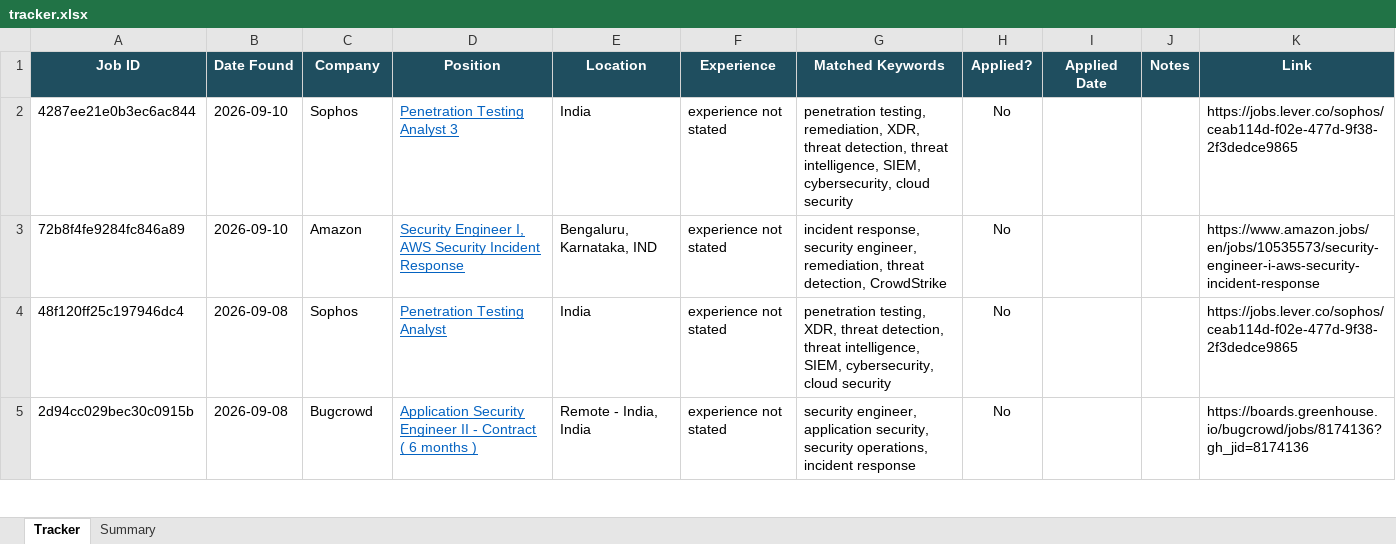
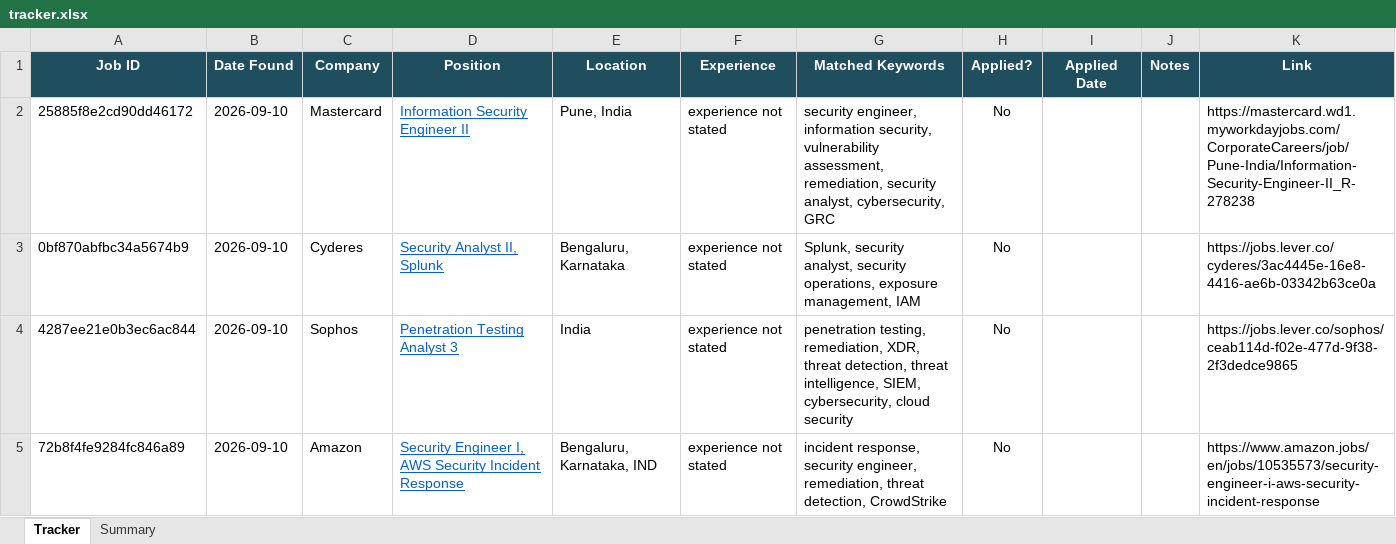
Before and after one commit to rajattiwari-stack/job-sentinel, an Excel workbook: tracker.xlsx, sheet Tracker, drawn as a sheet; only a part is shown; the shorter side is filled out with more unchanged rows; values as stored, in another font and other column widths than the file's, no borders; conditional formats not drawn; the diff names each change by its address in the sheet, - before the commit and + after, or states it on an @@ line.

```diff
--- a/tracker.xlsx (sheet Tracker)
+++ b/tracker.xlsx (sheet Tracker)
+row 2: 25885f8e2cd90dd46172 | 2026-09-10 | Mastercard | Information Security Engineer II | Pune, India | experience not stated | security engineer, information security, vulnerability assessment, remediation, security analyst, cybersecurity, GRC | No |  |  | https://mastercard.wd1.myworkdayjobs.com/CorporateCareers/job/Pune-India/Information-Security-Engineer-II_R-278238
+row 3: 0bf870abfbc34a5674b9 | 2026-09-10 | Cyderes | Security Analyst II, Splunk | Bengaluru, Karnataka | experience not stated | Splunk, security analyst, security operations, exposure management, IAM | No |  |  | https://jobs.lever.co/cyderes/3ac4445e-16e8-4416-ae6b-03342b63ce0a
```
Also changed, not shown: 3 other files.
